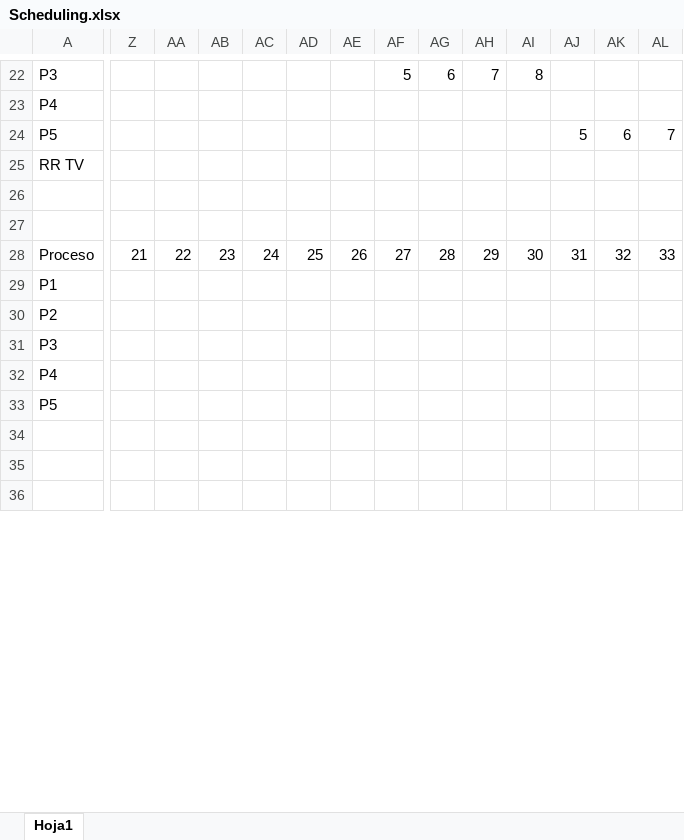
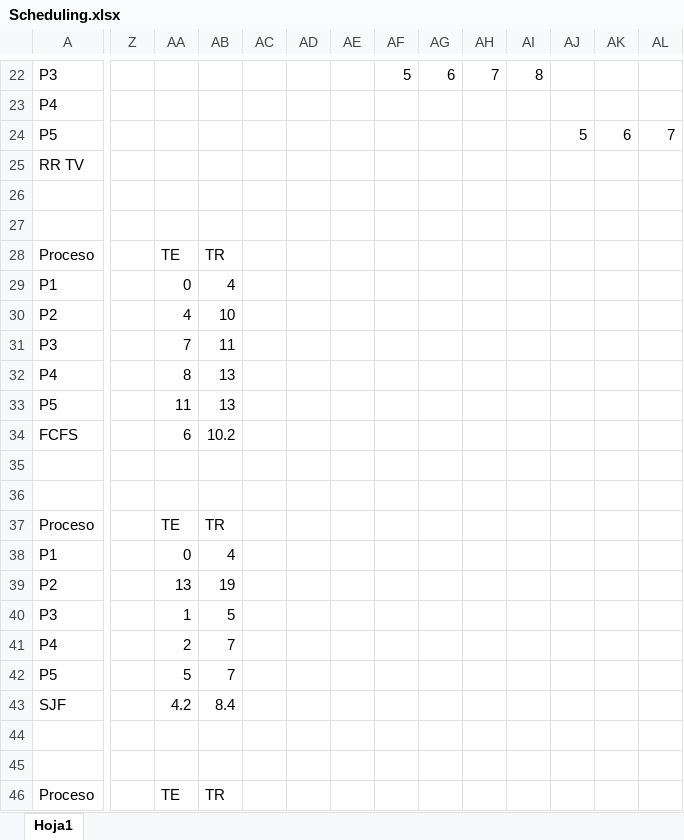
Before and after one commit to BlasCasale/repo-facu, an Excel workbook: 2do/ISO/Practica2/Scheduling.xlsx, sheet Hoja1, drawn as a sheet; only a part is shown, gaps mark what is left out; the shorter side is filled out with more unchanged rows; values as stored, in another font and other column widths than the file's, no borders; rows hold the shown columns only; the diff covers the shown part only; the diff names each change by its address in the sheet, - before the commit and + after, or states it on an @@ line.

```diff
--- a/2do/ISO/Practica2/Scheduling.xlsx (sheet Hoja1)
+++ b/2do/ISO/Practica2/Scheduling.xlsx (sheet Hoja1)
-Z28: 21
+Z28: (empty)
-AA28: 22
+AA28: TE
-AB28: 23
+AB28: TR
-AC28: 24
+AC28: (empty)
-AD28: 25
+AD28: (empty)
-AE28: 26
+AE28: (empty)
-AF28: 27
+AF28: (empty)
-AG28: 28
+AG28: (empty)
-AH28: 29
+AH28: (empty)
-AI28: 30
+AI28: (empty)
-AJ28: 31
+AJ28: (empty)
-AK28: 32
+AK28: (empty)
-AL28: 33
+AL28: (empty)
+row 29: P1 |  | 0 | 4
+row 30: P2 |  | 4 | 10
+row 31: P3 |  | 7 | 11
+row 32: P4 |  | 8 | 13
+row 33: P5 |  | 11 | 13
+row 34: FCFS |  | 6 | 10.2
+row 35: (empty)
+row 36: (empty)
+row 37: Proceso |  | TE | TR
+row 38: P1 |  | 0 | 4
+row 39: P2 |  | 13 | 19
+row 40: P3 |  | 1 | 5
+row 41: P4 |  | 2 | 7
+row 42: P5 |  | 5 | 7
+row 43: SJF |  | 4.2 | 8.4
+row 44: (empty)
+row 45: (empty)
+row 46: Proceso |  | TE | TR
```
Also changed, not shown: 26 added rows, 8 removed rows, 1 moved row and 46 edited cells elsewhere in this sheet, 13 other files.
